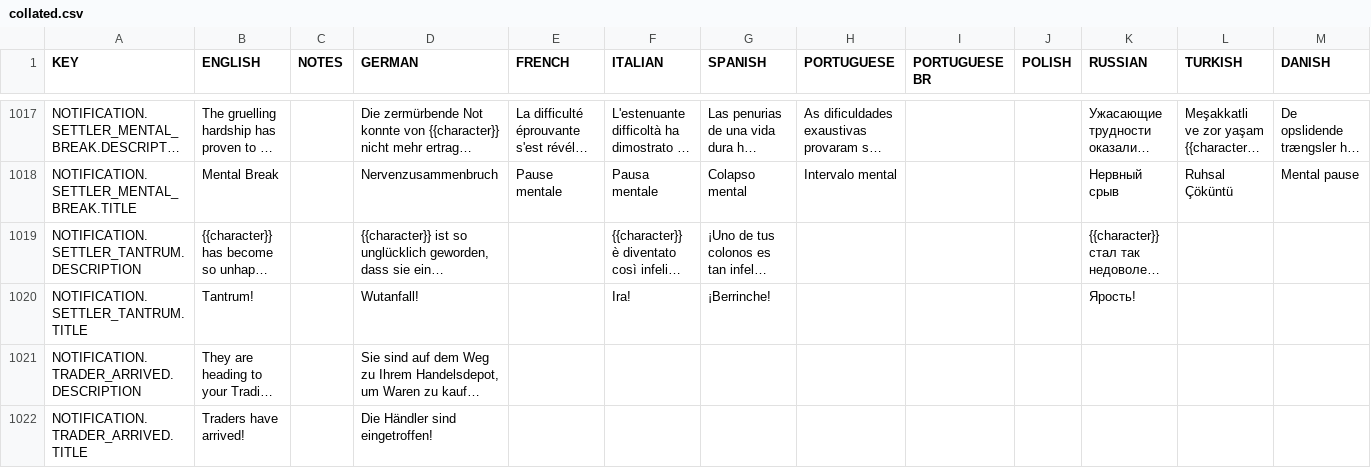
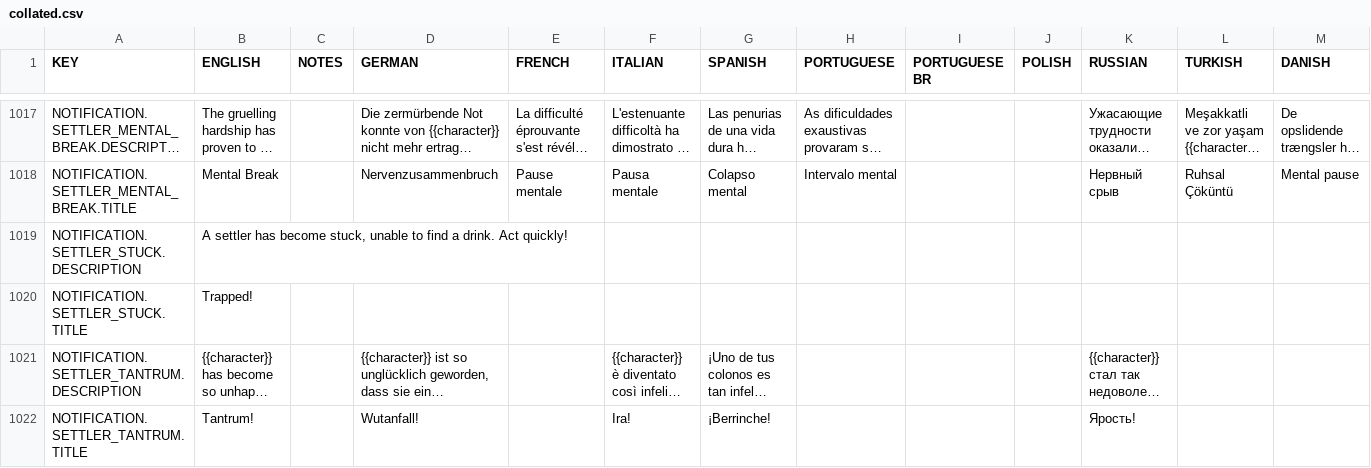
Before and after one commit to rossturner/mountaincore, a CSV file: core/assets/translations/collated.csv, drawn as a sheet; only a part is shown, gaps mark what is left out; the shorter side is filled out with more unchanged rows; long unchanged cells end in …; rows hold the shown columns only; the diff names each change by its address in the sheet, - before the commit and + after, or states it on an @@ line.

Commit message:
Trapped dwarf notification bug fix for wall additions that leave regions incorrect

```diff
--- a/core/assets/translations/collated.csv
+++ b/core/assets/translations/collated.csv
+row 1019: NOTIFICATION.SETTLER_STUCK.DESCRIPTION | A settler has become stuck, unable to find a drink. Act quickly!
+row 1020: NOTIFICATION.SETTLER_STUCK.TITLE | Trapped!
```
Also changed, not shown: core/mods/base/translations/translations.csv, 8 other files.
